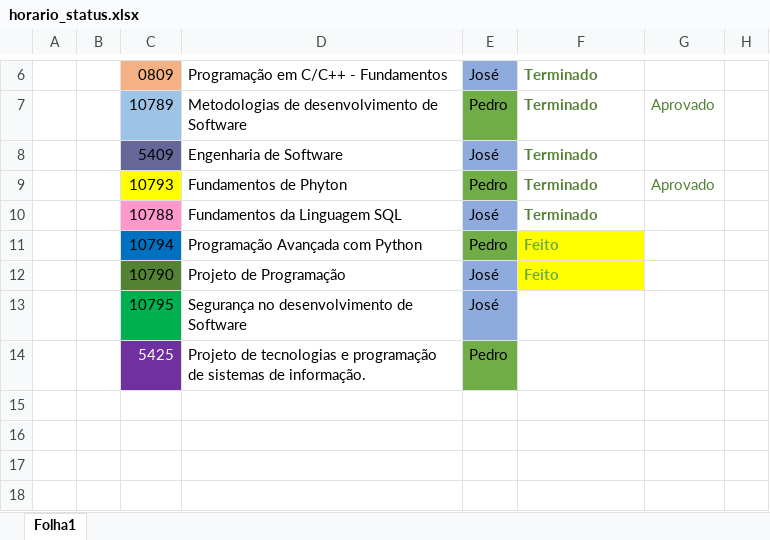
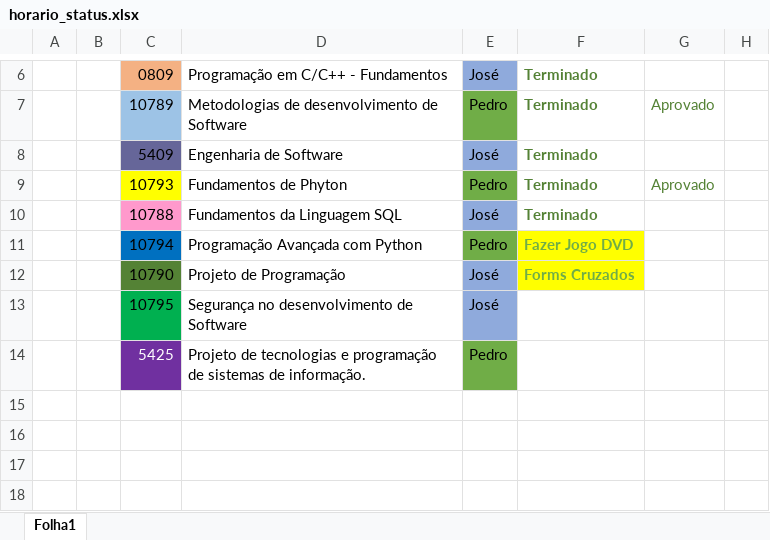
Before and after one commit to CarlosMSCastro/IEFP_Python, an Excel workbook: horario_status.xlsx, sheet Folha1, drawn as a sheet; only a part is shown, gaps mark what is left out; values as stored, in another font and other column widths than the file's, no borders; the diff names each change by its address in the sheet, - before the commit and + after, or states it on an @@ line.

Commit message:
JogoDvD.wip.+Comunicacaoentre2WindowsForms

```diff
--- a/horario_status.xlsx (sheet Folha1)
+++ b/horario_status.xlsx (sheet Folha1)
-F11: Feito
+F11: Fazer Jogo DVD
-F12: Feito
+F12: Forms Cruzados
```
Also changed, not shown: 53 other files.
